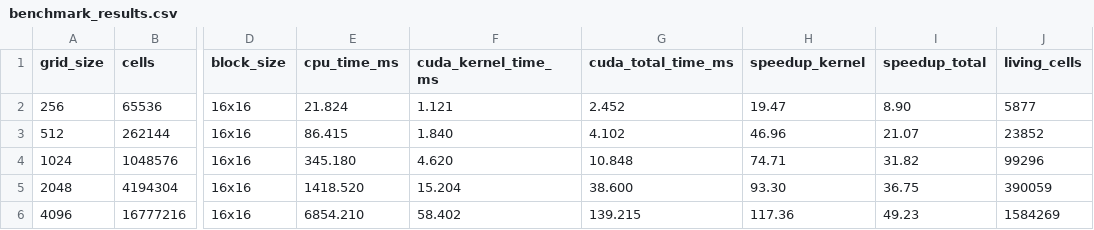
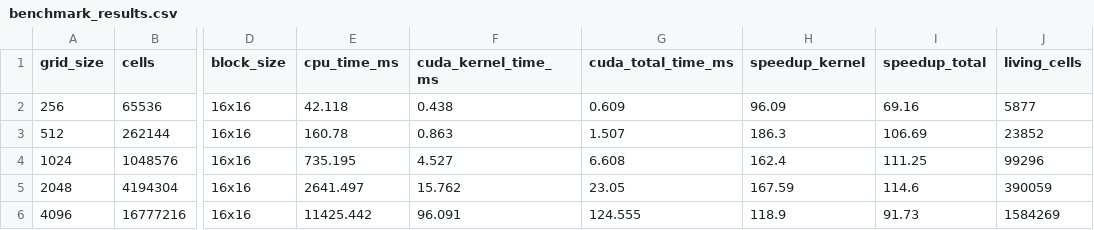
Before and after one commit to Vepusanan/HPC_Group_18, a CSV file: results/benchmark_results.csv, drawn as a sheet; only a part is shown, gaps mark what is left out; the diff names each change by its address in the sheet, - before the commit and + after, or states it on an @@ line.

```diff
--- a/results/benchmark_results.csv
+++ b/results/benchmark_results.csv
-E2 (cpu_time_ms): 21.824
+E2 (cpu_time_ms): 42.118
-F2 (cuda_kernel_time_ms): 1.121
+F2 (cuda_kernel_time_ms): 0.438
-G2 (cuda_total_time_ms): 2.452
+G2 (cuda_total_time_ms): 0.609
-H2 (speedup_kernel): 19.47
+H2 (speedup_kernel): 96.09
-I2 (speedup_total): 8.90
+I2 (speedup_total): 69.16
-E3 (cpu_time_ms): 86.415
+E3 (cpu_time_ms): 160.78
-F3 (cuda_kernel_time_ms): 1.840
+F3 (cuda_kernel_time_ms): 0.863
-G3 (cuda_total_time_ms): 4.102
+G3 (cuda_total_time_ms): 1.507
-H3 (speedup_kernel): 46.96
+H3 (speedup_kernel): 186.3
-I3 (speedup_total): 21.07
+I3 (speedup_total): 106.69
-E4 (cpu_time_ms): 345.180
+E4 (cpu_time_ms): 735.195
-F4 (cuda_kernel_time_ms): 4.620
+F4 (cuda_kernel_time_ms): 4.527
-G4 (cuda_total_time_ms): 10.848
+G4 (cuda_total_time_ms): 6.608
-H4 (speedup_kernel): 74.71
+H4 (speedup_kernel): 162.4
-I4 (speedup_total): 31.82
+I4 (speedup_total): 111.25
-E5 (cpu_time_ms): 1418.520
+E5 (cpu_time_ms): 2641.497
-F5 (cuda_kernel_time_ms): 15.204
+F5 (cuda_kernel_time_ms): 15.762
-G5 (cuda_total_time_ms): 38.600
+G5 (cuda_total_time_ms): 23.05
-H5 (speedup_kernel): 93.30
+H5 (speedup_kernel): 167.59
-I5 (speedup_total): 36.75
+I5 (speedup_total): 114.6
-E6 (cpu_time_ms): 6854.210
+E6 (cpu_time_ms): 11425.442
-F6 (cuda_kernel_time_ms): 58.402
+F6 (cuda_kernel_time_ms): 96.091
-G6 (cuda_total_time_ms): 139.215
+G6 (cuda_total_time_ms): 124.555
-H6 (speedup_kernel): 117.36
+H6 (speedup_kernel): 118.9
-I6 (speedup_total): 49.23
+I6 (speedup_total): 91.73
```
Also changed, not shown: 12 other files.
